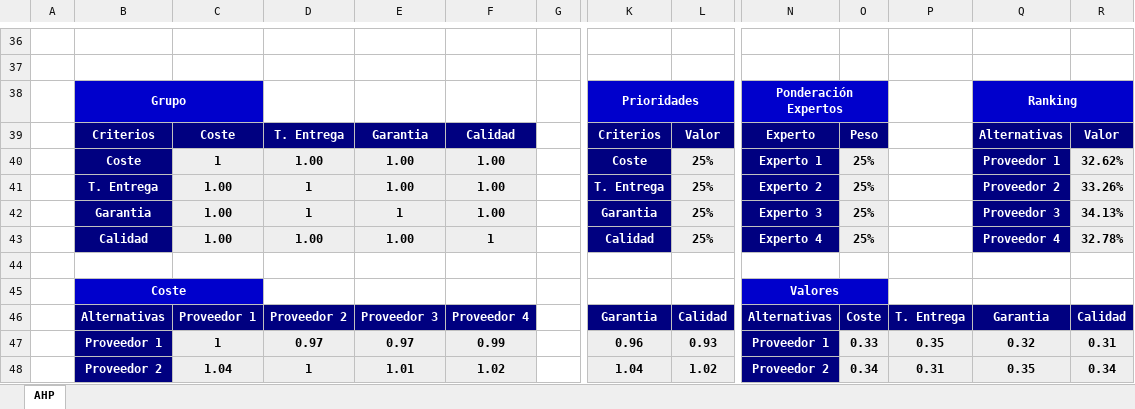
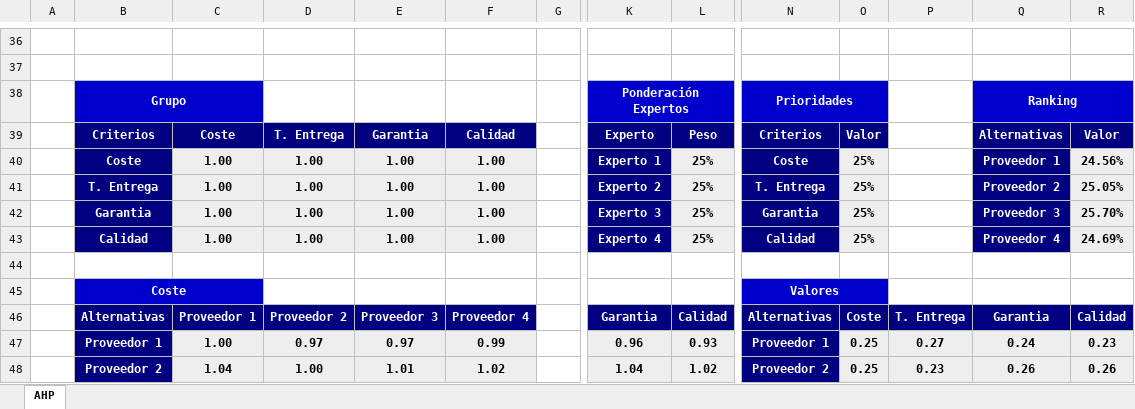
Before and after one commit to Fasgort/MC-SupplierSelection, an Excel workbook: AHP.xlsx, sheet AHP, drawn as a sheet; only a part is shown, gaps mark what is left out; values as stored, in another font and other column widths than the file's, no borders; the diff covers the shown part only; the diff names each change by its address in the sheet, - before the commit and + after, or states it on an @@ line.

Commit message:
Pequeño fix en la hoja de cálculo.

```diff
--- a/AHP.xlsx (sheet AHP)
+++ b/AHP.xlsx (sheet AHP)
-K38: Prioridades
+K38: Ponderación Expertos
-N38: Ponderación Expertos
+N38: Prioridades
-K39: Criterios
+K39: Experto
-L39: Valor
+L39: Peso
-N39: Experto
+N39: Criterios
-O39: Peso
+O39: Valor
-C40: 1
+C40: 1.00
-K40: Coste
+K40: Experto 1
-N40: Experto 1
+N40: Coste
-R40: 32.62%
+R40: 24.56%
-D41:D42: 1
+D41:D42: 1.00
-K41: T. Entrega
+K41: Experto 2
-N41: Experto 2
+N41: T. Entrega
-R41: 33.26%
+R41: 25.05%
-E42: 1
+E42: 1.00
-K42: Garantia
+K42: Experto 3
-N42: Experto 3
+N42: Garantia
-R42: 34.13%
+R42: 25.70%
-F43: 1
+F43: 1.00
-K43: Calidad
+K43: Experto 4
-N43: Experto 4
+N43: Calidad
-R43: 32.78%
+R43: 24.69%
-C47: 1
+C47: 1.00
-O47: 0.33
+O47: 0.25
-P47: 0.35
+P47: 0.27
-Q47: 0.32
+Q47: 0.24
-R47: 0.31
+R47: 0.23
-D48: 1
+D48: 1.00
-O48: 0.34
+O48: 0.25
-P48: 0.31
+P48: 0.23
-Q48: 0.35
+Q48: 0.26
-R48: 0.34
+R48: 0.26
```
Also changed, not shown: 26 edited cells elsewhere in this sheet, formulas that keep their value.
